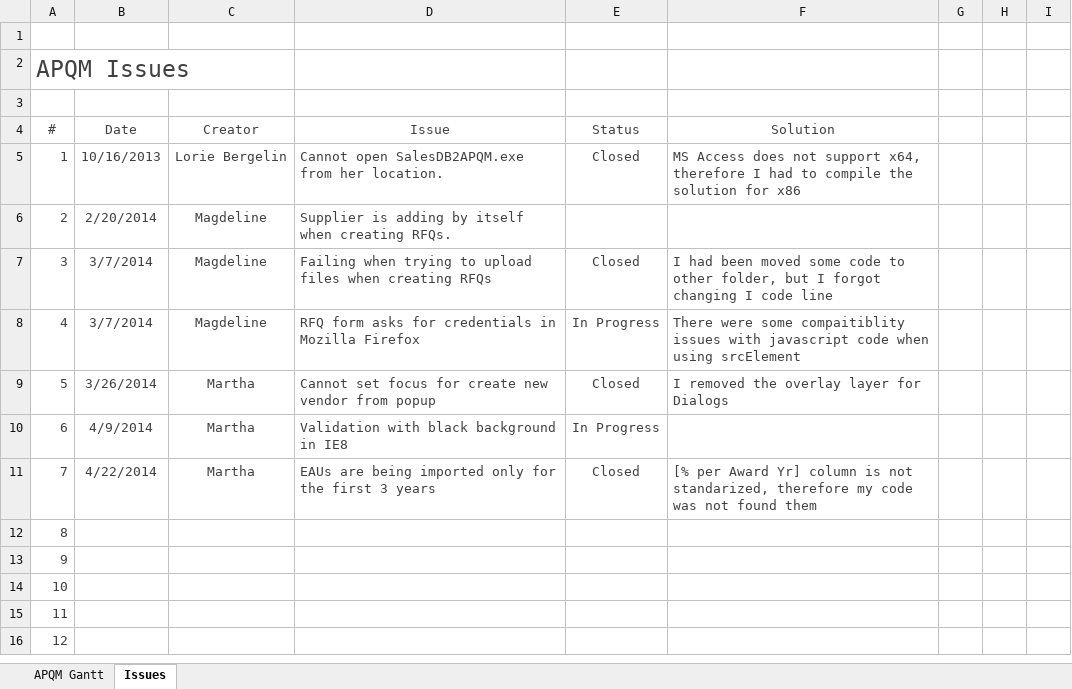
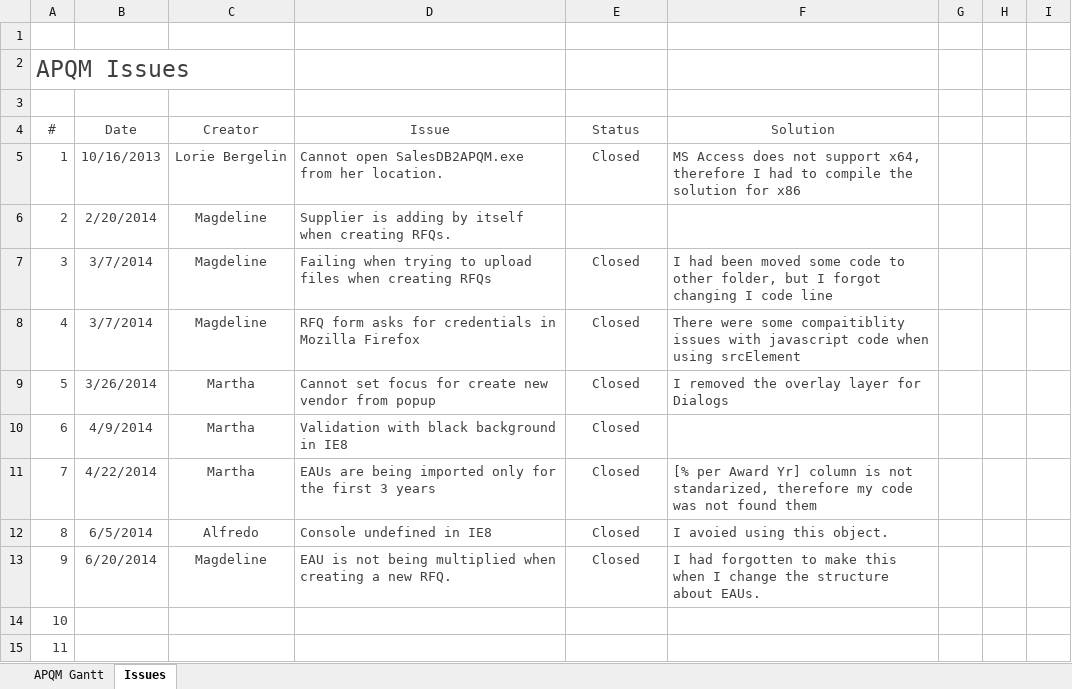
Before and after one commit to inspiraCode/APQM, an Excel workbook: AQPM Gantt.xlsx, sheet Issues, drawn as a sheet; only a part is shown; the shorter side is filled out with more unchanged rows; values as stored, in another font and other column widths than the file's, no borders; table styles not drawn; the diff names each change by its address in the sheet, - before the commit and + after, or states it on an @@ line.

Commit message:
-Buyer info inside RFQ Form. -SalesDB2APQM project compiled in VS2010. -Fix: EAU Multiplication when creating new RFQs.

```diff
--- a/AQPM Gantt.xlsx (sheet Issues)
+++ b/AQPM Gantt.xlsx (sheet Issues)
-E8 (Status): In Progress
+E8 (Status): Closed
-E10 (Status): In Progress
+E10 (Status): Closed
-B12 (Date): (empty)
+B12 (Date): 6/5/2014
-C12 (Creator): (empty)
+C12 (Creator): Alfredo
-D12 (Issue): (empty)
+D12 (Issue): Console undefined in IE8
-E12:E13 (Status): (empty)
+E12:E13 (Status): Closed
-F12 (Solution): (empty)
+F12 (Solution): I avoied using this object.
-B13 (Date): (empty)
+B13 (Date): 6/20/2014
-C13 (Creator): (empty)
+C13 (Creator): Magdeline
-D13 (Issue): (empty)
+D13 (Issue): EAU is not being multiplied when creating a new RFQ.
-F13 (Solution): (empty)
+F13 (Solution): I had forgotten to make this when I change the structure about EAUs.
```
Also changed, not shown: sheet APQM Gantt, 23 other files.
